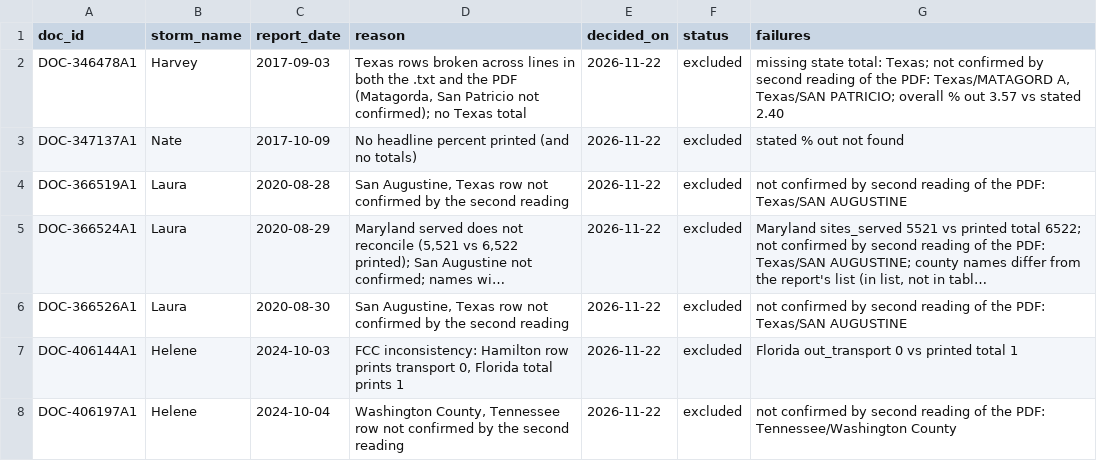
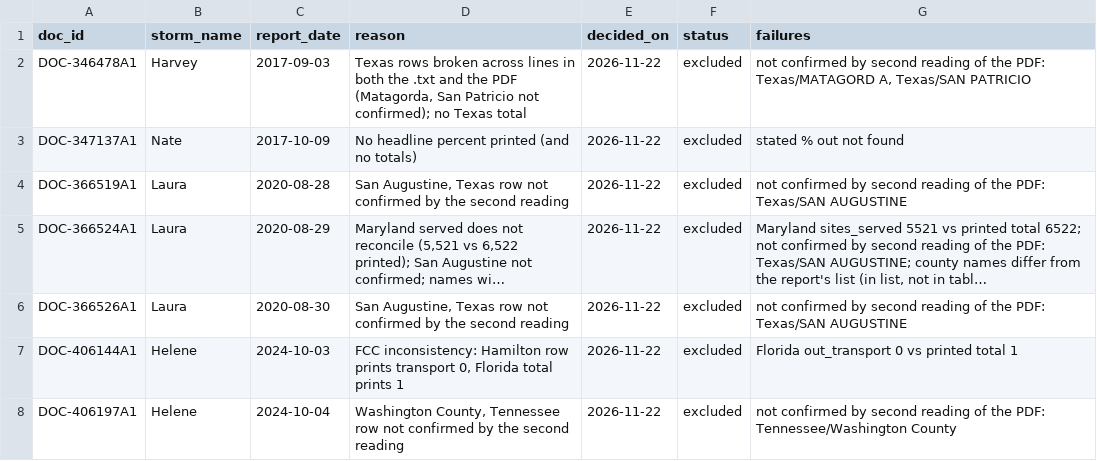
Before and after one commit to ts2427/when-the-network-goes-dark-data, a CSV file: data/analysis/validation/excluded_reports.csv, drawn as a sheet; long unchanged cells end in ….

```diff
--- a/data/analysis/validation/excluded_reports.csv
+++ b/data/analysis/validation/excluded_reports.csv
@@ -1,3 +1,3 @@
 doc_id,storm_name,report_date,reason,decided_on,status,failures
-DOC-346478A1,Harvey,2017-09-03,"Texas rows broken across lines in both the .txt and the PDF (Matagorda, San Patricio not confirmed); no Texas total",2026-11-22,excluded,"missing state total: Texas; not confirmed by second reading of the PDF: Texas/MATAGORD A, Texas/SAN PATRICIO; overall % out 3.57 vs stated 2.40"
+DOC-346478A1,Harvey,2017-09-03,"Texas rows broken across lines in both the .txt and the PDF (Matagorda, San Patricio not confirmed); no Texas total",2026-11-22,excluded,"not confirmed by second reading of the PDF: Texas/MATAGORD A, Texas/SAN PATRICIO"
 DOC-347137A1,Nate,2017-10-09,No headline percent printed (and no totals),2026-11-22,excluded,stated % out not found
```
Also changed, not shown: data/analysis/validation/validation_dirs.csv, 20 other files.
